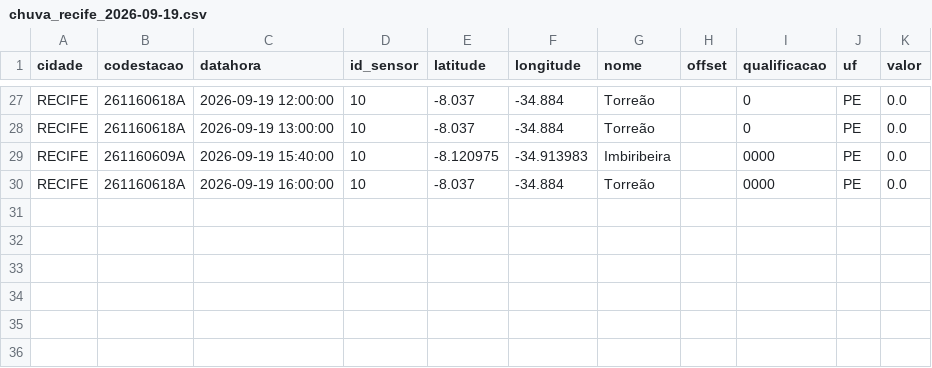
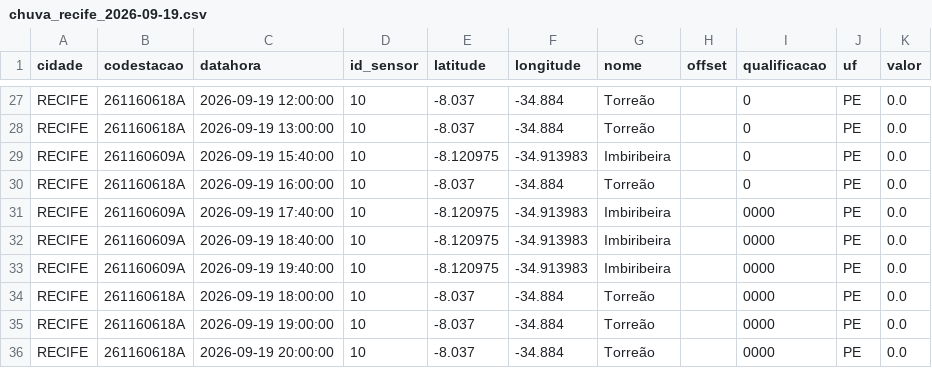
Before and after one commit to RafaellaB/risco-hoje, a CSV file: chuva_recife_2026-09-19.csv, drawn as a sheet; only a part is shown, gaps mark what is left out.

```diff
--- a/chuva_recife_2026-09-19.csv
+++ b/chuva_recife_2026-09-19.csv
@@ -28,3 +28,9 @@ RECIFE,261160618A,2026-09-19 12:00:00,10,-8.037,-34.884,Torreão,,0,PE,0.0
 RECIFE,261160618A,2026-09-19 13:00:00,10,-8.037,-34.884,Torreão,,0,PE,0.0
-RECIFE,261160609A,2026-09-19 15:40:00,10,-8.120975,-34.913983,Imbiribeira,,0000,PE,0.0
-RECIFE,261160618A,2026-09-19 16:00:00,10,-8.037,-34.884,Torreão,,0000,PE,0.0
+RECIFE,261160609A,2026-09-19 15:40:00,10,-8.120975,-34.913983,Imbiribeira,,0,PE,0.0
+RECIFE,261160618A,2026-09-19 16:00:00,10,-8.037,-34.884,Torreão,,0,PE,0.0
+RECIFE,261160609A,2026-09-19 17:40:00,10,-8.120975,-34.913983,Imbiribeira,,0000,PE,0.0
+RECIFE,261160609A,2026-09-19 18:40:00,10,-8.120975,-34.913983,Imbiribeira,,0000,PE,0.0
+RECIFE,261160609A,2026-09-19 19:40:00,10,-8.120975,-34.913983,Imbiribeira,,0000,PE,0.0
+RECIFE,261160618A,2026-09-19 18:00:00,10,-8.037,-34.884,Torreão,,0000,PE,0.0
+RECIFE,261160618A,2026-09-19 19:00:00,10,-8.037,-34.884,Torreão,,0000,PE,0.0
+RECIFE,261160618A,2026-09-19 20:00:00,10,-8.037,-34.884,Torreão,,0000,PE,0.0
```
